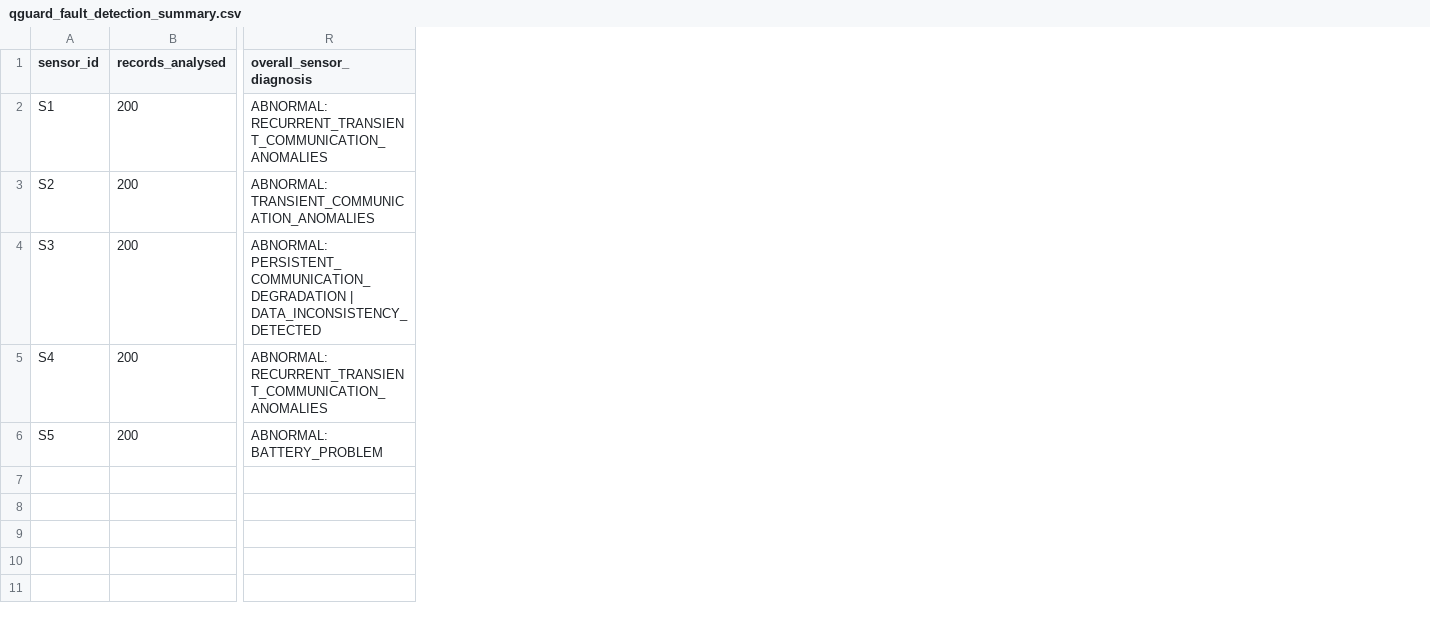
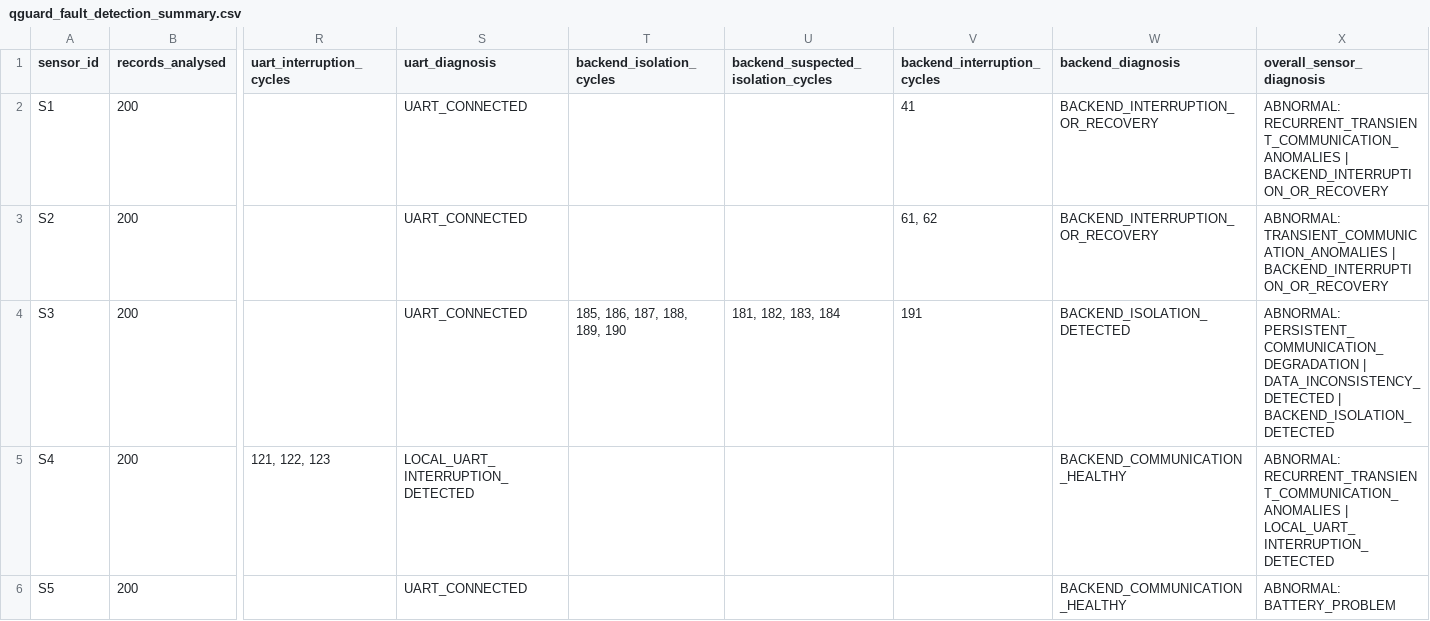
Before and after one commit to NSanjeeta/QGuard, a CSV file: data/processed/qguard_fault_detection_summary.csv, drawn as a sheet; only a part is shown, gaps mark what is left out; addresses are those after the commit; the diff names each change by its address in the sheet, - before the commit and + after, or states it on an @@ line.

```diff
--- a/data/processed/qguard_fault_detection_summary.csv
+++ b/data/processed/qguard_fault_detection_summary.csv
+column R (uart_interruption_cycles), row 5: 121, 122, 123
+column S (uart_diagnosis), rows 2-6: UART_CONNECTED | UART_CONNECTED | UART_CONNECTED | LOCAL_UART_INTERRUPTION_DETECTED | UART_CONNECTED
+column T (backend_isolation_cycles), row 4: 185, 186, 187, 188, 189, 190
+column U, rows 1-4: backend_suspected_isolation_cycles |  |  | 181, 182, 183, 184
+column V (backend_interruption_cycles), rows 2-4: 41 | 61, 62 | 191
+column W (backend_diagnosis), rows 2-6: BACKEND_INTERRUPTION_OR_RECOVERY | BACKEND_INTERRUPTION_OR_RECOVERY | BACKEND_ISOLATION_DETECTED | BACKEND_COMMUNICATION_HEALTHY | BACKEND_COMMUNICATION_HEALTHY
-X2 (overall_sensor_diagnosis): ABNORMAL: RECURRENT_TRANSIENT_COMMUNICATION_ANOMALIES
+X2 (overall_sensor_diagnosis): ABNORMAL: RECURRENT_TRANSIENT_COMMUNICATION_ANOMALIES | BACKEND_INTERRUPTION_OR_RECOVERY
-X3 (overall_sensor_diagnosis): ABNORMAL: TRANSIENT_COMMUNICATION_ANOMALIES
+X3 (overall_sensor_diagnosis): ABNORMAL: TRANSIENT_COMMUNICATION_ANOMALIES | BACKEND_INTERRUPTION_OR_RECOVERY
-X4 (overall_sensor_diagnosis): …| DATA_INCONSISTENCY_DETECTED
+X4 (overall_sensor_diagnosis): …| DATA_INCONSISTENCY_DETECTED | BACKEND_ISOLATION_DETECTED
-X5 (overall_sensor_diagnosis): ABNORMAL: RECURRENT_TRANSIENT_COMMUNICATION_ANOMALIES
+X5 (overall_sensor_diagnosis): ABNORMAL: RECURRENT_TRANSIENT_COMMUNICATION_ANOMALIES | LOCAL_UART_INTERRUPTION_DETECTED
```
Also changed, not shown: data/QGuard_dataset.csv, data/processed/qguard_communication_status.csv, 31 other files.
